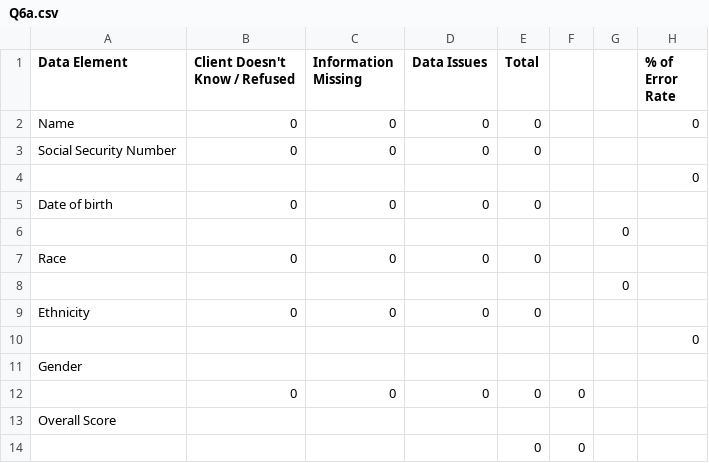
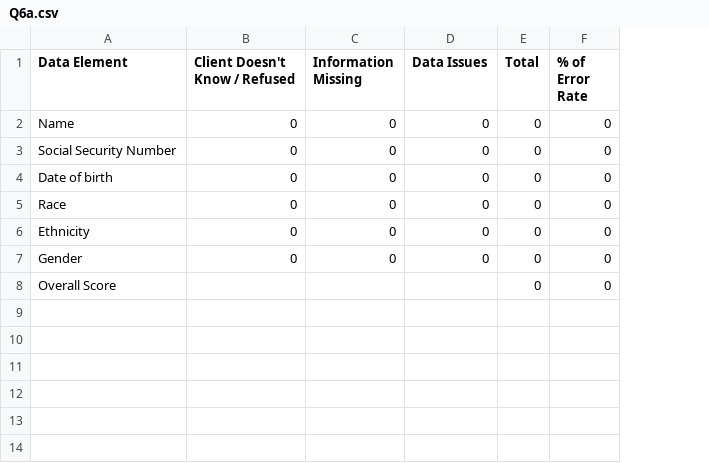
Before and after one commit to servinglynk/hslynk-open-source, a CSV file: hmis-hud-reports/Q6a.csv, drawn as a sheet; removed rows and columns are numbered as before the commit, all else as after; the diff names each change by its address in the sheet, - before the commit and + after, or states it on an @@ line.

```diff
--- a/hmis-hud-reports/Q6a.csv
+++ b/hmis-hud-reports/Q6a.csv
-column F, row 12: 0
-column G, empty
-F3 (% of Error Rate): (empty)
+F3 (% of Error Rate): 0
-row 4:  |  |  |  |  |  |  | 0
-F4 (% of Error Rate): (empty)
+F4 (% of Error Rate): 0
-row 6:  |  |  |  |  |  | 0
-F5 (% of Error Rate): (empty)
+F5 (% of Error Rate): 0
-row 8:  |  |  |  |  |  | 0
-F6 (% of Error Rate): (empty)
+F6 (% of Error Rate): 0
-row 10:  |  |  |  |  |  |  | 0
-row 11: Gender
-A7 (Data Element): (empty)
+A7 (Data Element): Gender
-F7:F8 (% of Error Rate): (empty)
+F7:F8 (% of Error Rate): 0
-E8 (Total): (empty)
+E8 (Total): 0
-row 14:  |  |  |  | 0 | 0
```
Also changed, not shown: hmis-hud-reports/Q13a2.csv, hmis-hud-reports/Q13b2.csv, 12 other files.
